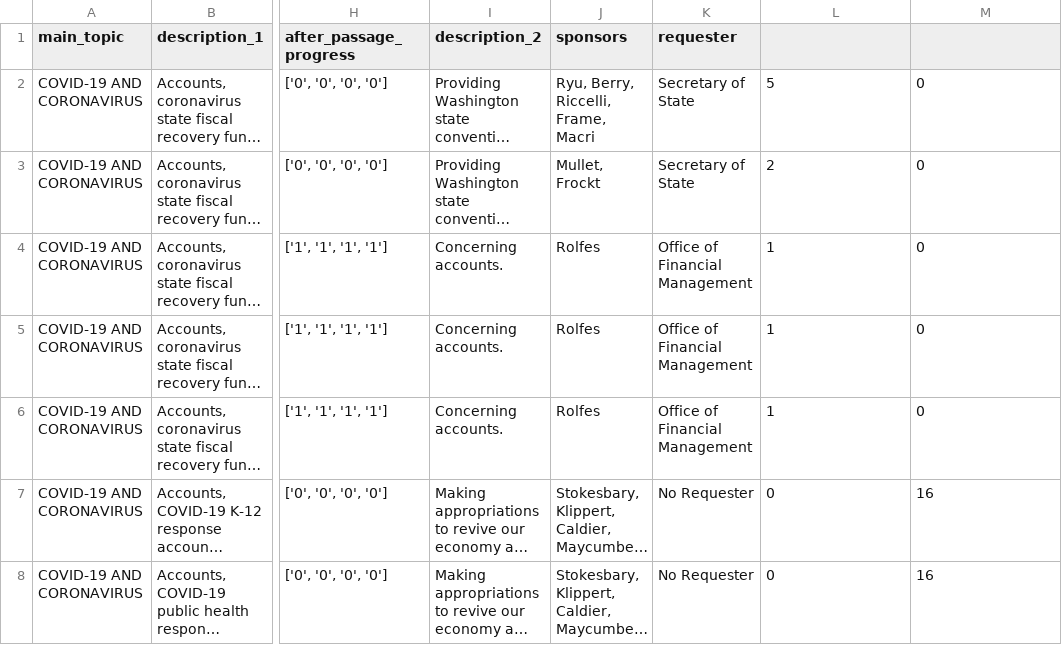
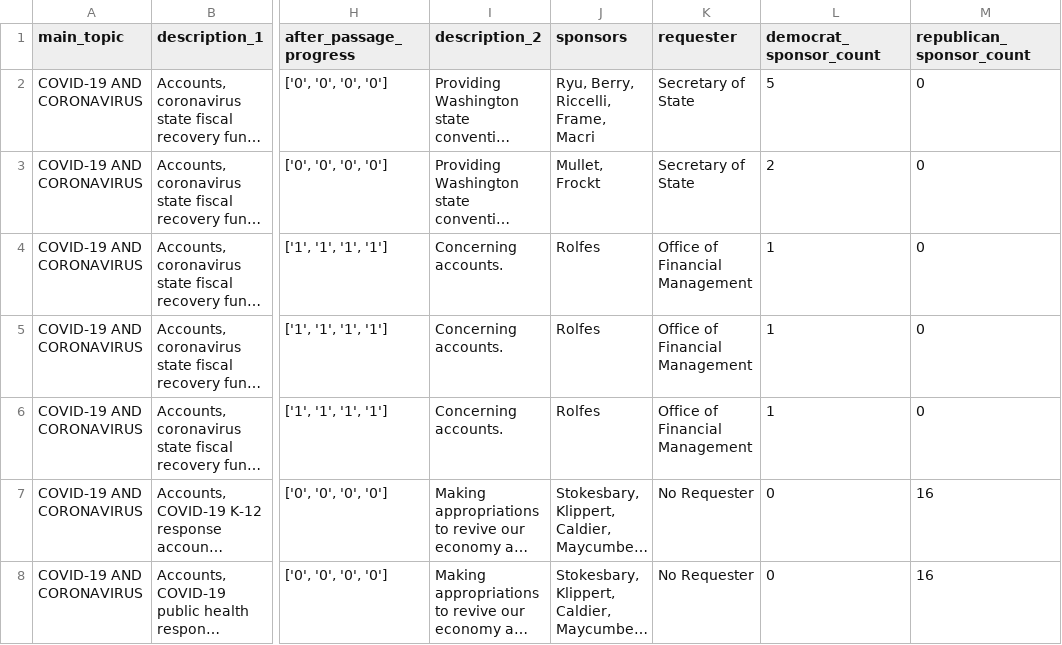
Before and after one commit to ctuguinay/CSE-412-Webscraping, a CSV file: revised_topic_CSVs/COVID-19_AND_CORONAVIRUS.csv, drawn as a sheet; only a part is shown, gaps mark what is left out; long unchanged cells end in …; the diff names each change by its address in the sheet, - before the commit and + after, or states it on an @@ line.

Commit message:
placed sponsor count in columns

```diff
--- a/revised_topic_CSVs/COVID-19_AND_CORONAVIRUS.csv
+++ b/revised_topic_CSVs/COVID-19_AND_CORONAVIRUS.csv
-L1: (empty)
+L1: democrat_sponsor_count
-M1: (empty)
+M1: republican_sponsor_count
```
Also changed, not shown: 1 other file.
